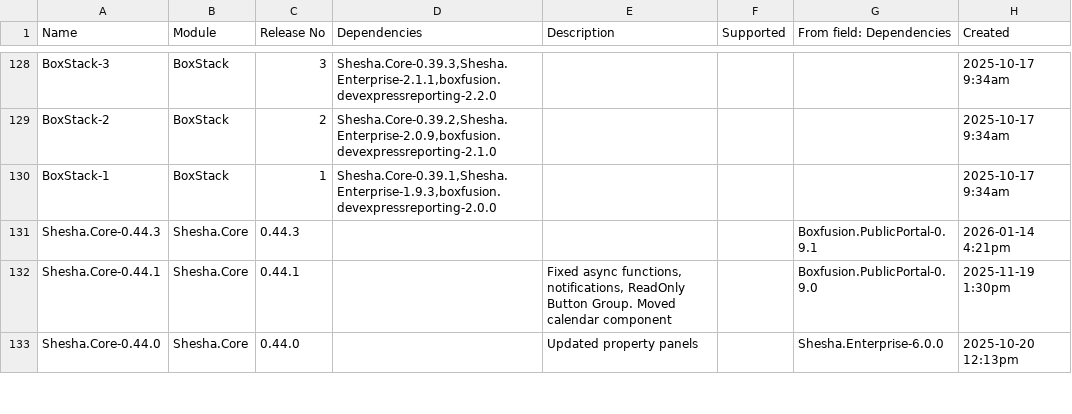
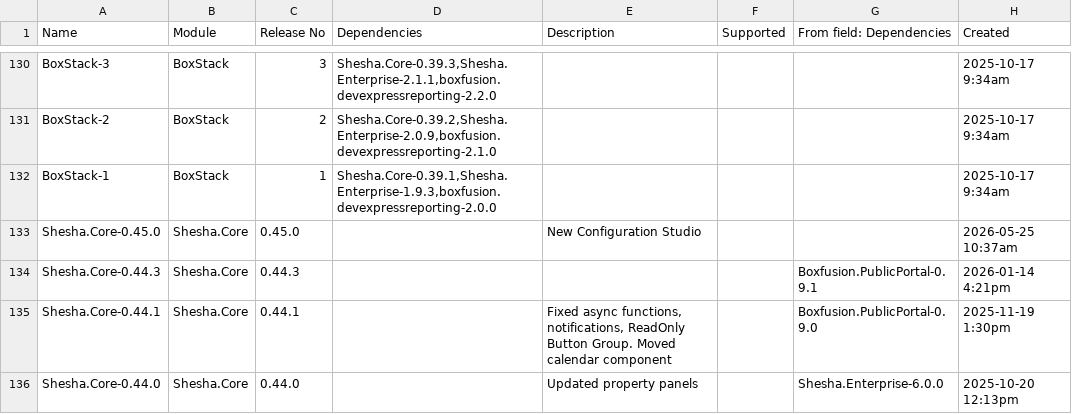
Before and after one commit to Boxfusion/Boxfusion-plugins, a CSV file: plugins/shesha-utils/skills/upgrade-shesha-stack/ModulesAirtable.csv, drawn as a sheet; only a part is shown, gaps mark what is left out; the diff covers the shown part only; the diff names each change by its address in the sheet, - before the commit and + after, or states it on an @@ line.

Commit message:
[feature] update boxstack to 44

```diff
--- a/plugins/shesha-utils/skills/upgrade-shesha-stack/ModulesAirtable.csv
+++ b/plugins/shesha-utils/skills/upgrade-shesha-stack/ModulesAirtable.csv
+row 133: Shesha.Core-0.45.0 | Shesha.Core | 0.45.0 |  | New Configuration Studio |  |  | 2026-05-25 10:37am
```
Also changed, not shown: 5 added rows and 1 removed row elsewhere in this file.
